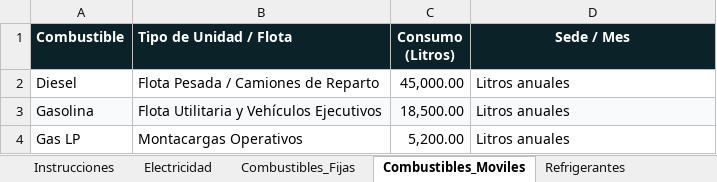
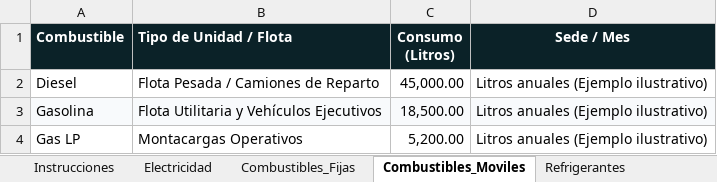
Before and after one commit to margilcg/RutaSustentable, an Excel workbook: plantillas/Plantilla_Maestra_General_RutaSustentable.xlsx, sheet Combustibles_Moviles, drawn as a sheet; values as stored, in another font and other column widths than the file's, no borders; the diff names each change by its address in the sheet, - before the commit and + after, or states it on an @@ line.

```diff
--- a/plantillas/Plantilla_Maestra_General_RutaSustentable.xlsx (sheet Combustibles_Moviles)
+++ b/plantillas/Plantilla_Maestra_General_RutaSustentable.xlsx (sheet Combustibles_Moviles)
-D2:D4 (Sede / Mes): Litros anuales
+D2:D4 (Sede / Mes): Litros anuales (Ejemplo ilustrativo)
```
Also changed, not shown: sheet Residuos, sheet Viajes_Negocio, sheet Personal_y_HomeOffice, sheet Logistica_Fletes, sheet Combustibles_Fijas, sheet Refrigerantes, 3 more sheets, plantillas/Plantilla_Automotriz_RutaSustentable.xlsx, plantillas/Plantilla_Hoteleria_RutaSustentable.xlsx, 6 other files.
